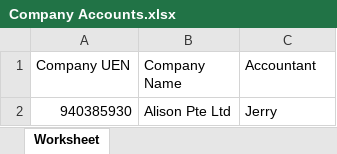
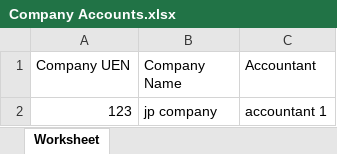
Before and after one commit to kwanlamyu/team6itp3e, an Excel workbook: pages/user_client_admin/Company Accounts.xlsx, sheet Worksheet, drawn as a sheet; values as stored, in another font and other column widths than the file's, no borders; removed rows and columns are numbered as before the commit, all else as after; the diff names each change by its address in the sheet, - before the commit and + after, or states it on an @@ line.

```diff
--- a/pages/user_client_admin/Company Accounts.xlsx (sheet Worksheet)
+++ b/pages/user_client_admin/Company Accounts.xlsx (sheet Worksheet)
-row 2: 940385930 | Alison Pte Ltd | Jerry
+row 2: 123 | jp company | accountant 1
```
Also changed, not shown: 2 other files.
